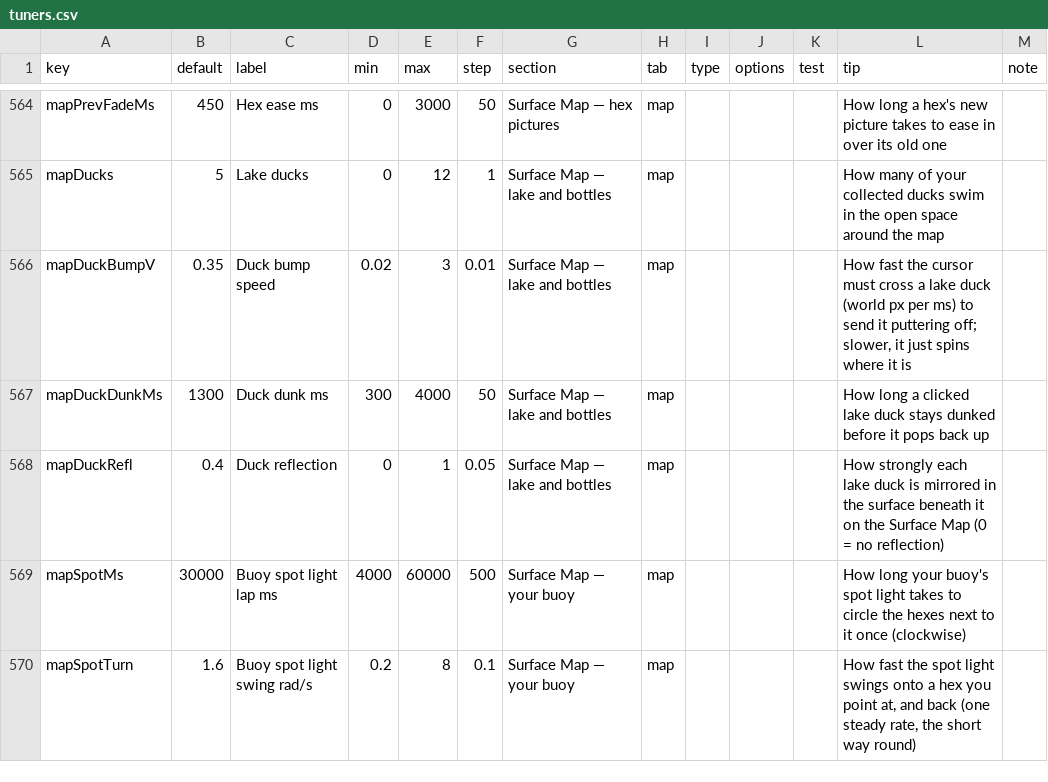
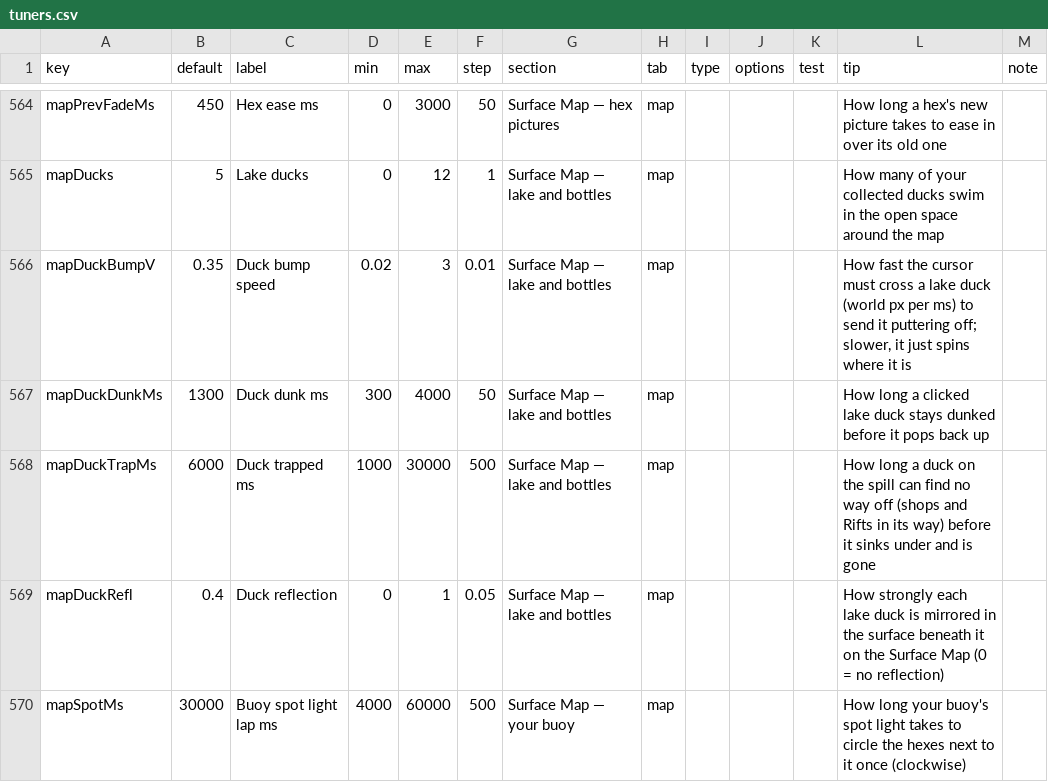
Before and after one commit to jamesmhoag/infinitelight, a CSV file: content/tuners.csv, drawn as a sheet; only a part is shown, gaps mark what is left out; the shorter side is filled out with more unchanged rows; the diff names each change by its address in the sheet, - before the commit and + after, or states it on an @@ line.

```diff
--- a/content/tuners.csv
+++ b/content/tuners.csv
+row 568: mapDuckTrapMs | 6000 | Duck trapped ms | 1000 | 30000 | 500 | Surface Map — lake and bottles | map |  |  |  | How long a duck on the spill can find no way off (shops and Rifts in its way) before it sinks under and is gone
```
Also changed, not shown: 2 other files.
